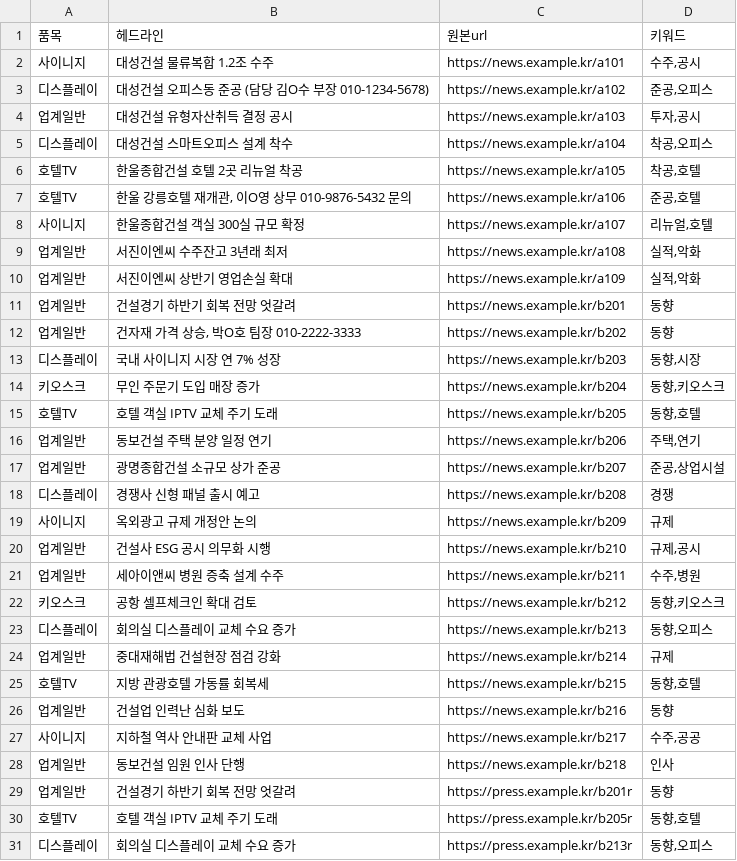
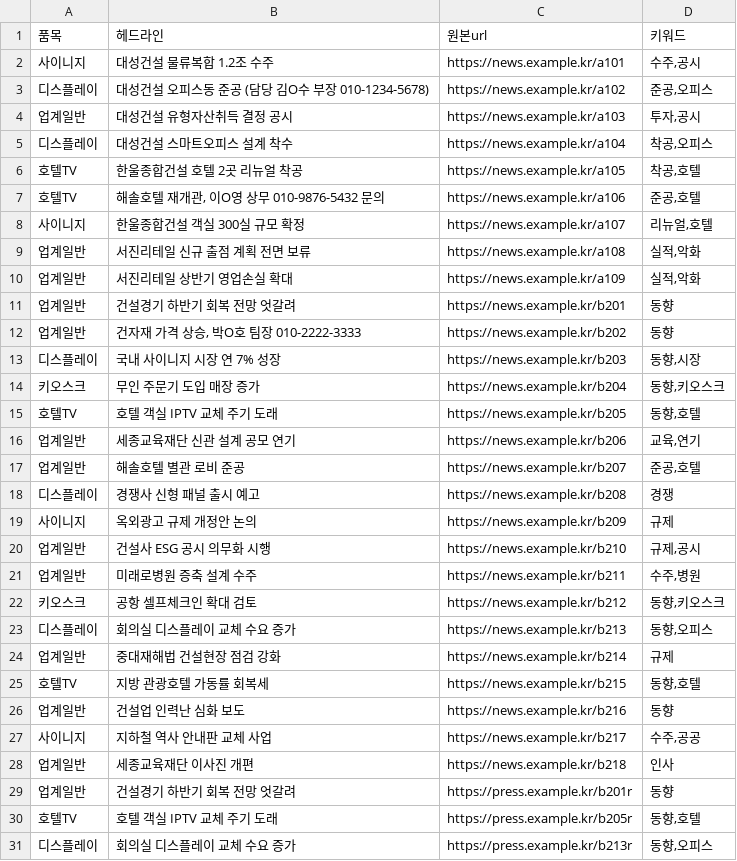
Before and after one commit to gbrinan/cyworld-bot, a CSV file: docs/samsung-ax/context_pack/modules/A_sensing_b2b/03_테스트/기사수집_실패.csv, drawn as a sheet.

```diff
--- a/docs/samsung-ax/context_pack/modules/A_sensing_b2b/03_테스트/기사수집_실패.csv
+++ b/docs/samsung-ax/context_pack/modules/A_sensing_b2b/03_테스트/기사수집_실패.csv
@@ -6,6 +6,6 @@
 호텔TV,한울종합건설 호텔 2곳 리뉴얼 착공,https://news.example.kr/a105,"착공,호텔"
-호텔TV,"한울 강릉호텔 재개관, 이O영 상무 010-9876-5432 문의",https://news.example.kr/a106,"준공,호텔"
+호텔TV,"해솔호텔 재개관, 이O영 상무 010-9876-5432 문의",https://news.example.kr/a106,"준공,호텔"
 사이니지,한울종합건설 객실 300실 규모 확정,https://news.example.kr/a107,"리뉴얼,호텔"
-업계일반,서진이엔씨 수주잔고 3년래 최저,https://news.example.kr/a108,"실적,악화"
-업계일반,서진이엔씨 상반기 영업손실 확대,https://news.example.kr/a109,"실적,악화"
+업계일반,서진리테일 신규 출점 계획 전면 보류,https://news.example.kr/a108,"실적,악화"
+업계일반,서진리테일 상반기 영업손실 확대,https://news.example.kr/a109,"실적,악화"
 업계일반,건설경기 하반기 회복 전망 엇갈려,https://news.example.kr/b201,동향
@@ -15,4 +15,4 @@
 호텔TV,호텔 객실 IPTV 교체 주기 도래,https://news.example.kr/b205,"동향,호텔"
-업계일반,동보건설 주택 분양 일정 연기,https://news.example.kr/b206,"주택,연기"
-업계일반,광명종합건설 소규모 상가 준공,https://news.example.kr/b207,"준공,상업시설"
+업계일반,세종교육재단 신관 설계 공모 연기,https://news.example.kr/b206,"교육,연기"
+업계일반,해솔호텔 별관 로비 준공,https://news.example.kr/b207,"준공,호텔"
 디스플레이,경쟁사 신형 패널 출시 예고,https://news.example.kr/b208,경쟁
@@ -20,3 +20,3 @@
 업계일반,건설사 ESG 공시 의무화 시행,https://news.example.kr/b210,"규제,공시"
-업계일반,세아이앤씨 병원 증축 설계 수주,https://news.example.kr/b211,"수주,병원"
+업계일반,미래로병원 증축 설계 수주,https://news.example.kr/b211,"수주,병원"
 키오스크,공항 셀프체크인 확대 검토,https://news.example.kr/b212,"동향,키오스크"
@@ -27,3 +27,3 @@
 사이니지,지하철 역사 안내판 교체 사업,https://news.example.kr/b217,"수주,공공"
-업계일반,동보건설 임원 인사 단행,https://news.example.kr/b218,인사
+업계일반,세종교육재단 이사진 개편,https://news.example.kr/b218,인사
 업계일반,건설경기 하반기 회복 전망 엇갈려,https://press.example.kr/b201r,동향
```
Also changed, not shown: docs/samsung-ax/context_pack/modules/A_sensing_b2b/01_데이터/기사수집.csv, docs/samsung-ax/context_pack/modules/A_sensing_b2b/01_데이터/기사수집_소계.csv, 50 other files.
